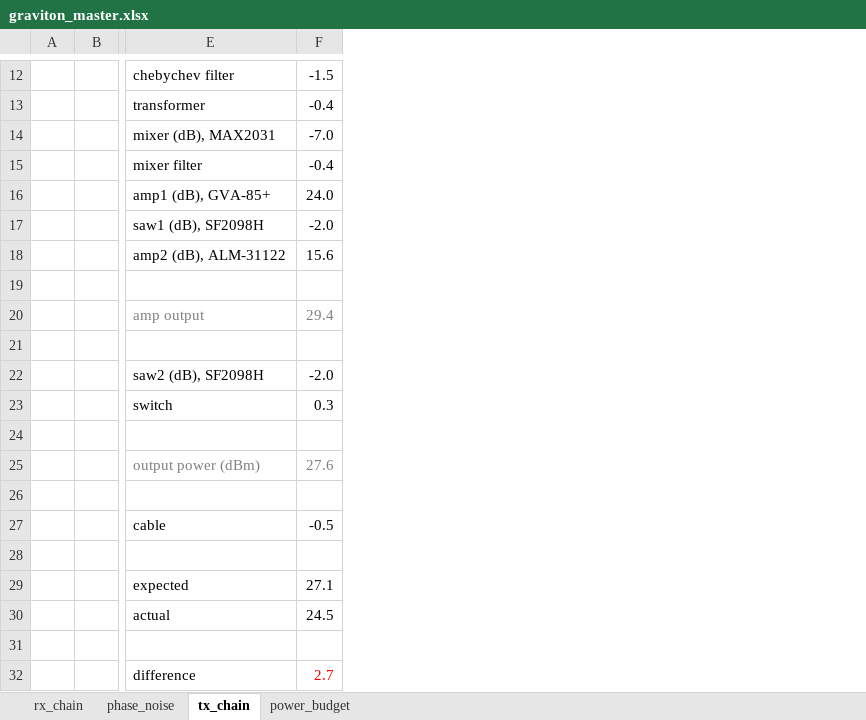
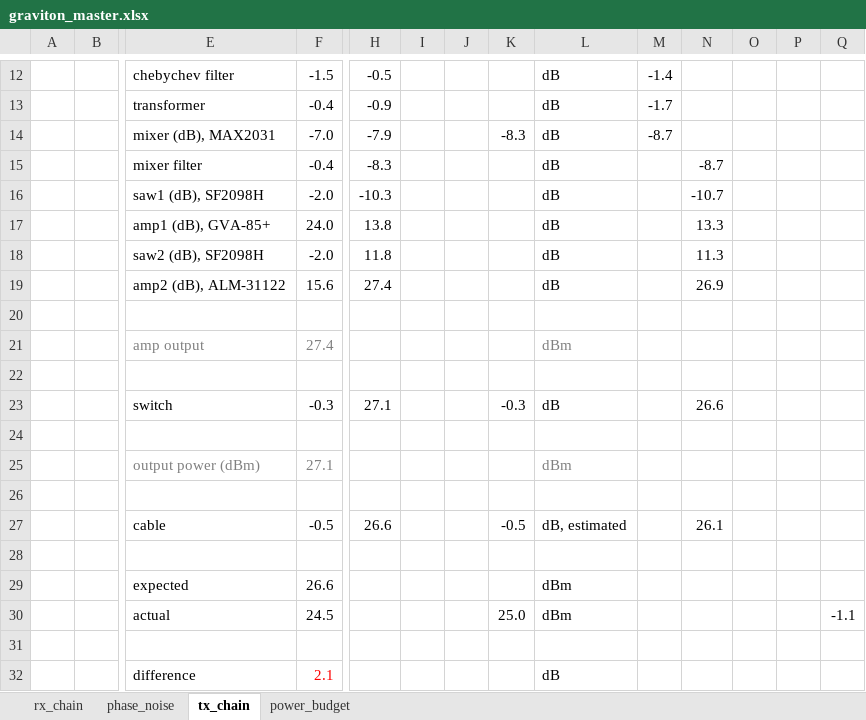
Before and after one commit to siglabsoss/graviton, an Excel workbook: docs/graviton_master.xlsx, sheet tx_chain, drawn as a sheet; only a part is shown, gaps mark what is left out; values as stored, in another font and other column widths than the file's, no borders; addresses are those after the commit; the diff covers the shown part only; the diff names each change by its address in the sheet, - before the commit and + after, or states it on an @@ line.

Commit message:
zener installed backwards updated transmitter link budget fixed DAC output compliance resistors misc changes on TX chain (see Rev2B)

```diff
--- a/docs/graviton_master.xlsx (sheet tx_chain)
+++ b/docs/graviton_master.xlsx (sheet tx_chain)
+column H, rows 12-15: -0.5 | -0.9 | -7.9 | -8.3; row 17: 13.8; rows 19-27: 27.4 |  |  |  | 27.1 |  |  |  | 26.6
+column I, empty
+column J, empty
+column K, row 14: -8.3; rows 23-30: -0.3 |  |  |  | -0.5 |  |  | 25.0
+column L, rows 12-15: all dB; row 17: dB; rows 19-32: dB |  | dBm |  | dB |  | dBm |  | dB, estimated |  | dBm | dBm |  | dB
+column M, rows 12-14: -1.4 | -1.7 | -8.7
+column N, row 15: -8.7; row 17: 13.3; rows 19-27: 26.9 |  |  |  | 26.6 |  |  |  | 26.1
+column O, empty
+column P, empty
+column Q, row 30: -1.1
@@ row 17 moved to row 16: saw1 (dB), SF2098H @@
@@ row 22 moved to row 18: saw2 (dB), SF2098H @@
-F21: 29.4
+F21: 27.4
-F23: 0.3
+F23: -0.3
-F25: 27.6
+F25: 27.1
-F29: 27.1
+F29: 26.6
-F32: 2.7
+F32: 2.1
```
Also changed, not shown: 5 edited cells elsewhere in this sheet, 4 other files.
